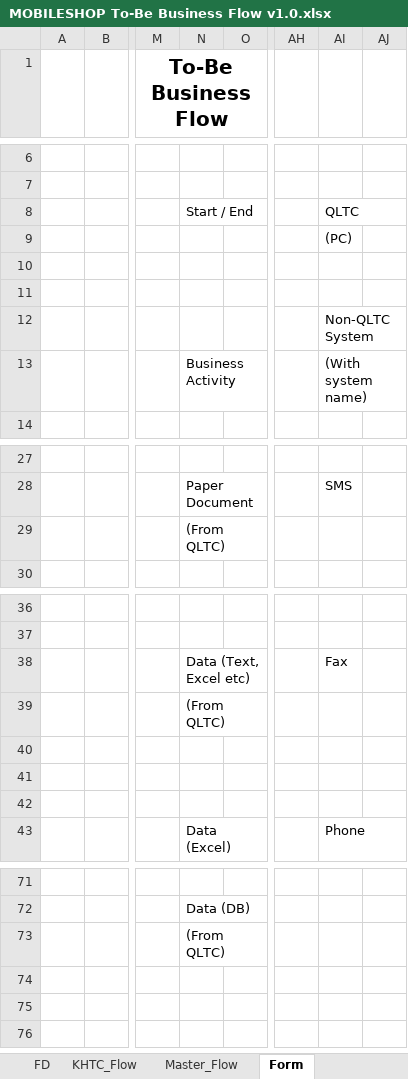
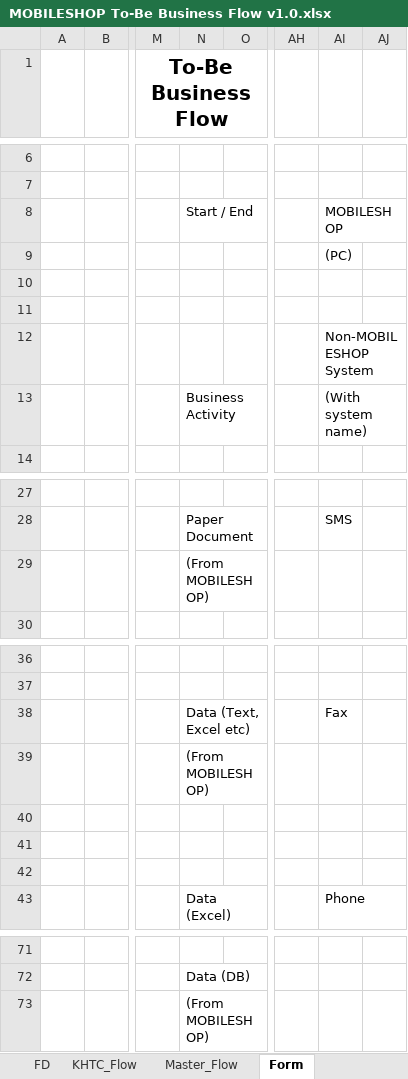
Before and after one commit to anhdatkz/TTTN, an Excel workbook: BAOCAO/Tailieuthietke/MOBILESHOP To-Be Business Flow v1.0.xlsx, sheet Form, drawn as a sheet; only a part is shown, gaps mark what is left out; values as stored, in another font and other column widths than the file's, no borders; charts and pictures not drawn; the diff names each change by its address in the sheet, - before the commit and + after, or states it on an @@ line.

```diff
--- a/BAOCAO/Tailieuthietke/MOBILESHOP To-Be Business Flow v1.0.xlsx (sheet Form)
+++ b/BAOCAO/Tailieuthietke/MOBILESHOP To-Be Business Flow v1.0.xlsx (sheet Form)
-AI8: QLTC
+AI8: MOBILESHOP
-AI12: Non-QLTC System
+AI12: Non-MOBILESHOP System
-N29: (From QLTC)
+N29: (From MOBILESHOP)
-N39: (From QLTC)
+N39: (From MOBILESHOP)
-N73: (From QLTC)
+N73: (From MOBILESHOP)
```
Also changed, not shown: sheet YeuCau, charts or pictures, BAOCAO/Project_plan/Project_plan.xlsx, BAOCAO/Tailieuthietke/disign_Layout.xlsx.
